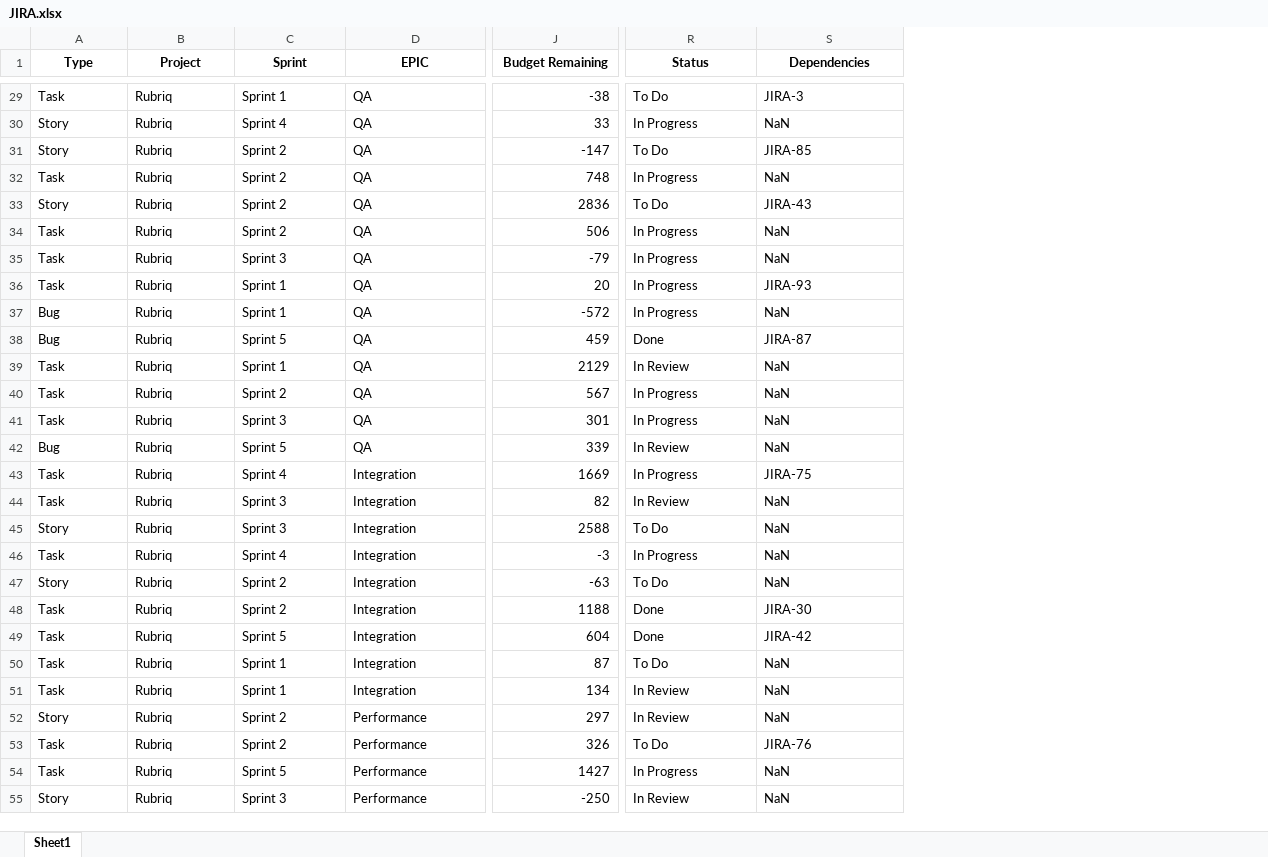
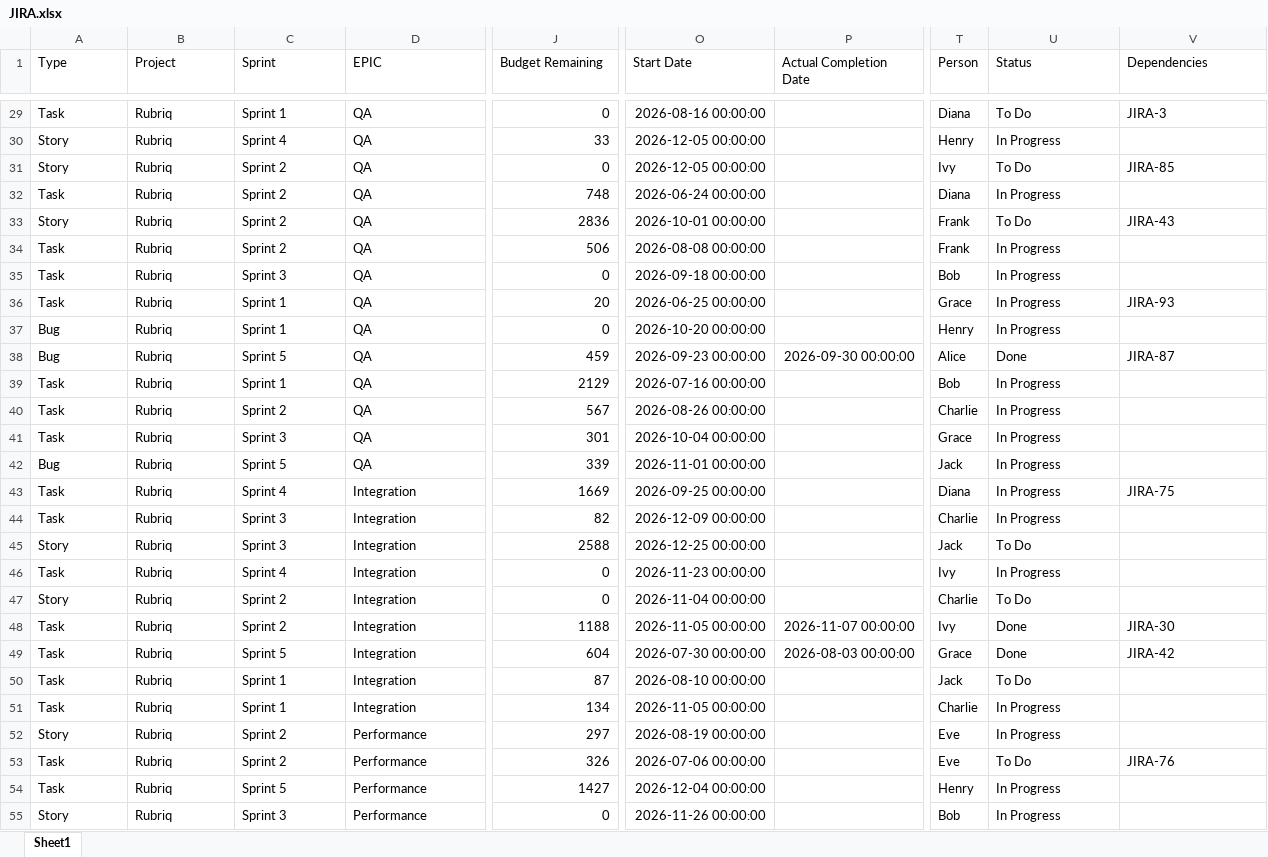
Before and after one commit to Saaimurugan/ManagementReport, an Excel workbook: JIRA.xlsx, sheet Sheet1, drawn as a sheet; only a part is shown, gaps mark what is left out; values as stored, in another font and other column widths than the file's, no borders; addresses are those after the commit; the diff covers the shown part only; the diff names each change by its address in the sheet, - before the commit and + after, or states it on an @@ line.

Commit message:
feat(app): Add Actual Completion Date field and improve data serialization
- Add "Actual Completion Date" column to Excel template with proper date formatting
- Add "Person" field to template sample data for better tracking
- Implement NaN-to-None conversion for JSON serialization compatibility
- Add data cleaning logic in build_standalone_memory to handle pandas Timestamps and NaN values
- Update column indices for Priority and Status validation rules to match new field positions
- Update column width mappings to accommodate new fields
- Enhance template documentation with clarified field descriptions
- Add VS Code settings file for consistent development environment
- Update sample data with realistic completion dates and person assignments
- Improves data integrity when embedding dashboard data in standalone HTML output

```diff
--- a/JIRA.xlsx (sheet Sheet1)
+++ b/JIRA.xlsx (sheet Sheet1)
+column O (Start Date), rows 29-55: 2026-08-16 00:00:00 | 2026-12-05 00:00:00 | 2026-12-05 00:00:00 | 2026-06-24 00:00:00 | 2026-10-01 00:00:00 | 2026-08-08 00:00:00 | 2026-09-18 00:00:00 | 2026-06-25 00:00:00 | 2026-10-20 00:00:00 | 2026-09-23 00:00:00 | 2026-07-16 00:00:00 | 2026-08-26 00:00:00 | 2026-10-04 00:00:00 | 2026-11-01 00:00:00 | 2026-09-25 00:00:00 | 2026-12-09 00:00:00 | 2026-12-25 00:00:00 | 2026-11-23 00:00:00 | 2026-11-04 00:00:00 | 2026-11-05 00:00:00 | 2026-07-30 00:00:00 | 2026-08-10 00:00:00 | 2026-11-05 00:00:00 | 2026-08-19 00:00:00 | 2026-07-06 00:00:00 | 2026-12-04 00:00:00 | 2026-11-26 00:00:00
+column P (Actual Completion Date), rows 38-49: 2026-09-30 00:00:00 |  |  |  |  |  |  |  |  |  | 2026-11-07 00:00:00 | 2026-08-03 00:00:00
+column T (Person), rows 29-55: Diana | Henry | Ivy | Diana | Frank | Frank | Bob | Grace | Henry | Alice | Bob | Charlie | Grace | Jack | Diana | Charlie | Jack | Ivy | Charlie | Ivy | Grace | Jack | Charlie | Eve | Eve | Henry | Bob
@@ A1:J1 bold: on → off, alignment: center → left @@
@@ U1:V1 bold: on → off, alignment: center → left @@
-J29 (Budget Remaining): -38
+J29 (Budget Remaining): 0
-V30 (Dependencies): NaN
+V30 (Dependencies): (empty)
-J31 (Budget Remaining): -147
+J31 (Budget Remaining): 0
-V32 (Dependencies): NaN
+V32 (Dependencies): (empty)
-V34:V35 (Dependencies): NaN
+V34:V35 (Dependencies): (empty)
-J35 (Budget Remaining): -79
+J35 (Budget Remaining): 0
-J37 (Budget Remaining): -572
+J37 (Budget Remaining): 0
-V37 (Dependencies): NaN
+V37 (Dependencies): (empty)
-U39 (Status): In Review
+U39 (Status): In Progress
-V39:V42 (Dependencies): NaN
+V39:V42 (Dependencies): (empty)
-U42 (Status): In Review
+U42 (Status): In Progress
-U44 (Status): In Review
+U44 (Status): In Progress
-V44:V47 (Dependencies): NaN
+V44:V47 (Dependencies): (empty)
-J46 (Budget Remaining): -3
+J46 (Budget Remaining): 0
-J47 (Budget Remaining): -63
+J47 (Budget Remaining): 0
-V50:V52 (Dependencies): NaN
+V50:V52 (Dependencies): (empty)
-U51:U52 (Status): In Review
+U51:U52 (Status): In Progress
-V54:V55 (Dependencies): NaN
+V54:V55 (Dependencies): (empty)
-J55 (Budget Remaining): -250
+J55 (Budget Remaining): 0
-U55 (Status): In Review
+U55 (Status): In Progress
```
Also changed, not shown: 1252 edited cells and cell formats elsewhere in this sheet, formulas that keep their value, 6 other files.
